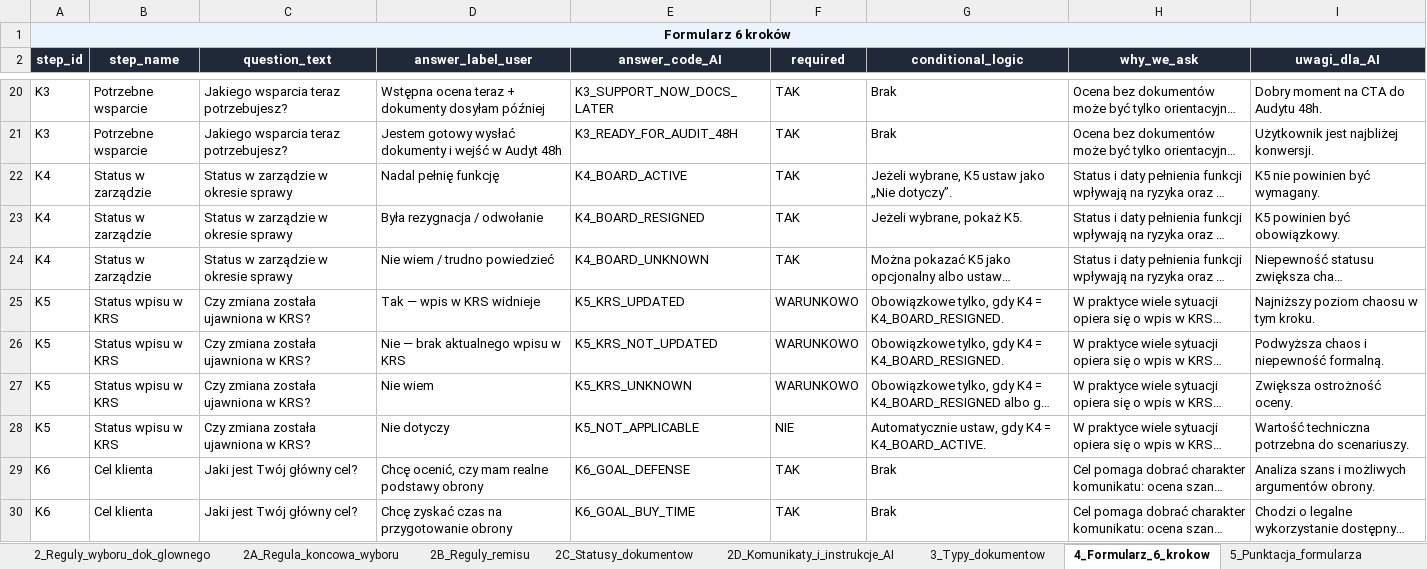
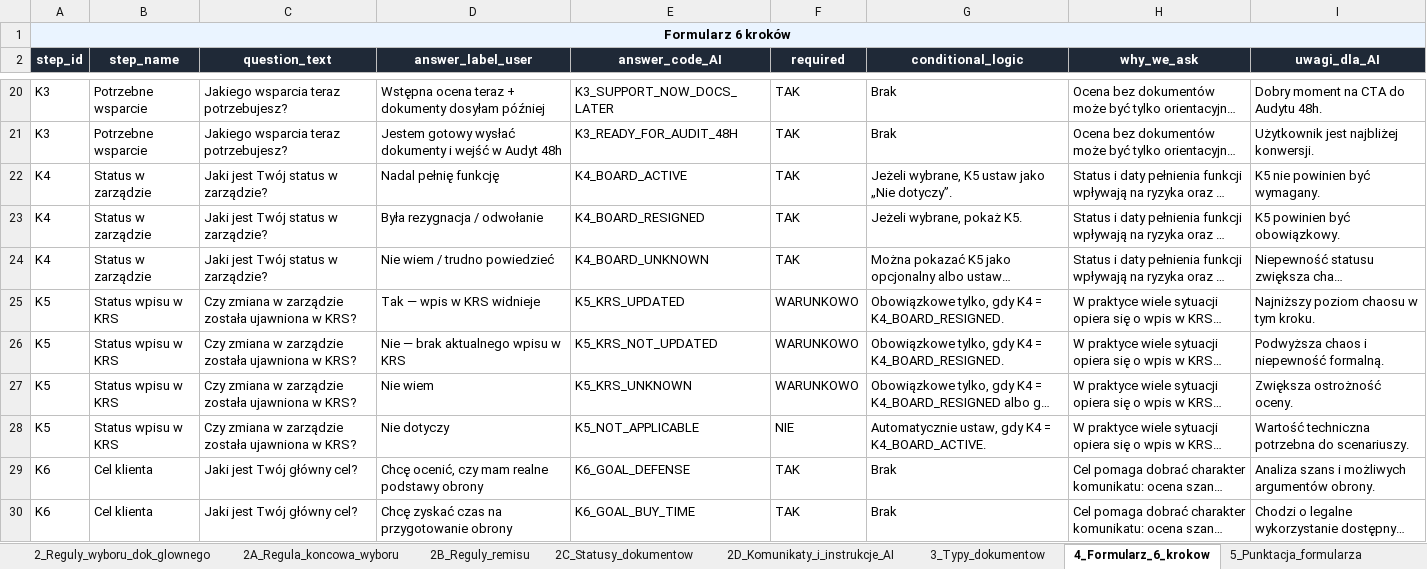
Before and after one commit to pczak333/Kalkulator_ryzyka_app, an Excel workbook: dane_wejściowe/KRS_Guard_reguly_i_zasady_funkcjonowania.xlsx, sheet 4_Formularz_6_krokow, drawn as a sheet; only a part is shown, gaps mark what is left out; long unchanged cells end in …; values as stored, in another font and other column widths than the file's, no borders; the diff covers the shown part only; the diff names each change by its address in the sheet, - before the commit and + after, or states it on an @@ line.

Commit message:
Popraw tresc bramki art.299 i checkboxa EPU po audycie UX formularza
Audyt pytan K1-K7 z perspektywy potencjalnego klienta wykazal, ze K2-K7 sa
napisane dobrze, ale bramka art.299 (gesty prawniczy jezyk, zero
wyjasnienia - jedyne miejsce bez "Dlaczego pytamy?") i etykieta checkboxa
EPU (zargon "sygnatura Nc-e" wprost w etykiecie) psuly pierwsze wrazenie.
Naprawione: bramka przepisana na prostszy jezyk + dodany "Dlaczego
pytamy?"; etykieta EPU skrocona (szczegoly zostaja w istniejacym,
juz dobrym expanderze).

Przy okazji: martwa kolumna question_text w CSV 08 zsynchronizowana z
realnym tekstem app.py dla K1/K4/K5/K7 (CSV+Excel). Dla K3/K6 kierunek
odwrocony na wniosek uzytkownika - realne etykiety w app.py brzmialy
niemal identycznie mimo ze pytaja o rozne rzeczy, wiec to app.py wraca
do lepszych, odroznialnych wersji z CSV.

```diff
--- a/dane_wejściowe/KRS_Guard_reguly_i_zasady_funkcjonowania.xlsx (sheet 4_Formularz_6_krokow)
+++ b/dane_wejściowe/KRS_Guard_reguly_i_zasady_funkcjonowania.xlsx (sheet 4_Formularz_6_krokow)
-C22:C24 (question_text): Status w zarządzie w okresie sprawy
+C22:C24 (question_text): Jaki jest Twój status w zarządzie?
-C25:C28 (question_text): Czy zmiana została ujawniona w KRS?
+C25:C28 (question_text): Czy zmiana w zarządzie została ujawniona w KRS?
```
Also changed, not shown: 19 edited cells elsewhere in this sheet, 6 other files.
